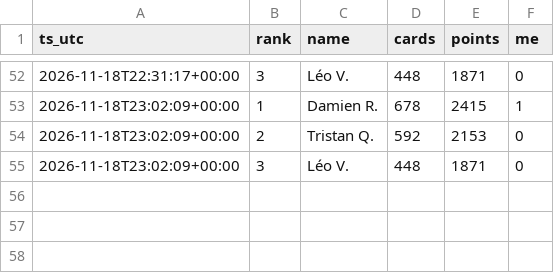
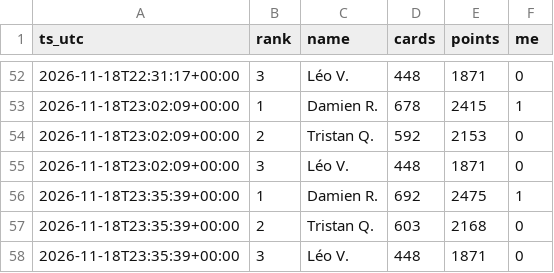
Before and after one commit to drispal/EM-bot, a CSV file: leaderboard.csv, drawn as a sheet; only a part is shown, gaps mark what is left out; the diff names each change by its address in the sheet, - before the commit and + after, or states it on an @@ line.

Commit message:
Leaderboard snapshot 2026-11-18 23:35 UTC

```diff
--- a/leaderboard.csv
+++ b/leaderboard.csv
+row 56: 2026-11-18T23:35:39+00:00 | 1 | Damien R. | 692 | 2475 | 1
+row 57: 2026-11-18T23:35:39+00:00 | 2 | Tristan Q. | 603 | 2168 | 0
+row 58: 2026-11-18T23:35:39+00:00 | 3 | Léo V. | 448 | 1871 | 0
```
Also changed, not shown: 1 other file.
